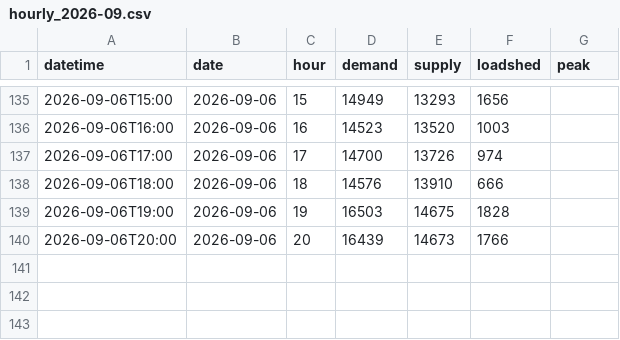
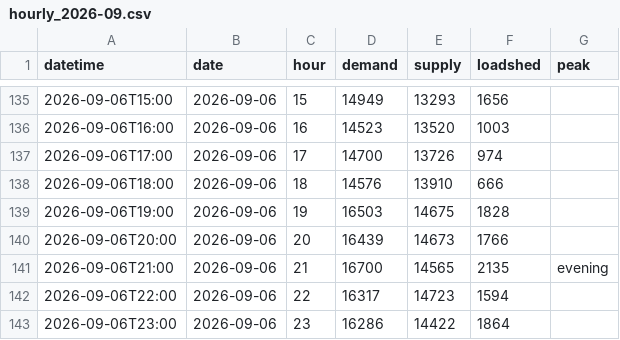
Before and after one commit to sushmit0109/prototype, a CSV file: electricity/raw/pgcb/hourly_2026-09.csv, drawn as a sheet; only a part is shown, gaps mark what is left out.

```diff
--- a/electricity/raw/pgcb/hourly_2026-09.csv
+++ b/electricity/raw/pgcb/hourly_2026-09.csv
@@ -140 +140,4 @@ datetime,date,hour,demand,supply,loadshed,peak
 2026-09-06T20:00,2026-09-06,20,16439,14673,1766,
+2026-09-06T21:00,2026-09-06,21,16700,14565,2135,evening
+2026-09-06T22:00,2026-09-06,22,16317,14723,1594,
+2026-09-06T23:00,2026-09-06,23,16286,14422,1864,
```
Also changed, not shown: 4 other files.
